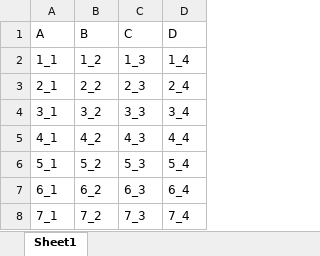
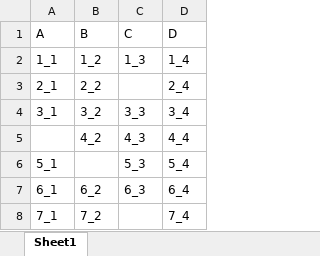
Before and after one commit to saturn72/Saturn72.FileConverters, an Excel workbook: src/Saturn72.FileConverters.Tests/Resources/some-data.xlsx, sheet Sheet1, drawn as a sheet; values as stored, in another font and other column widths than the file's, no borders; the diff names each change by its address in the sheet, - before the commit and + after, or states it on an @@ line.

Commit message:
Craete ExcelToJsonFileConverter + usint Tests

```diff
--- a/src/Saturn72.FileConverters.Tests/Resources/some-data.xlsx (sheet Sheet1)
+++ b/src/Saturn72.FileConverters.Tests/Resources/some-data.xlsx (sheet Sheet1)
-C3 (C): 2_3
+C3 (C): (empty)
-A5 (A): 4_1
+A5 (A): (empty)
-B6 (B): 5_2
+B6 (B): (empty)
-C8 (C): 7_3
+C8 (C): (empty)
```
Also changed, not shown: 17 other files.
